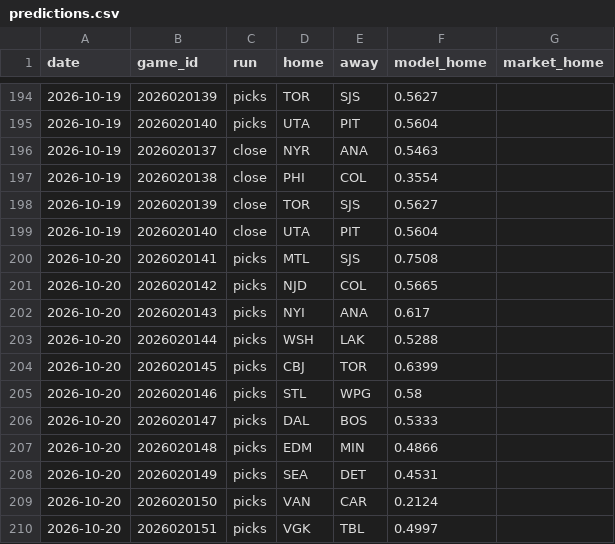
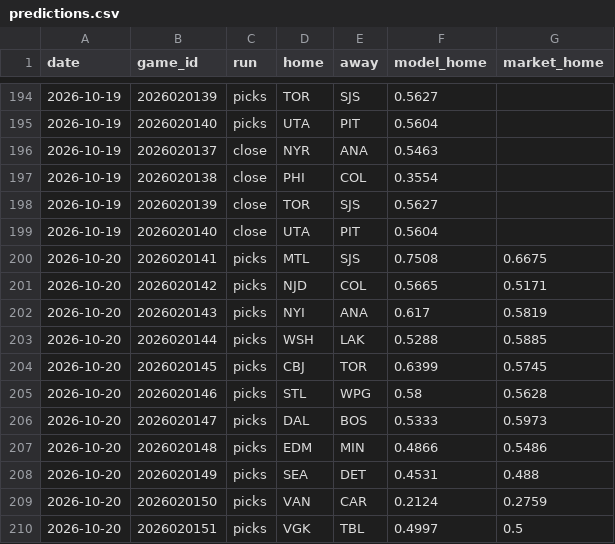
Before and after one commit to 88jackcarr/NHL-odds-betting, a CSV file: data/predictions.csv, drawn as a sheet; only a part is shown, gaps mark what is left out.

```diff
--- a/data/predictions.csv
+++ b/data/predictions.csv
@@ -199,12 +199,12 @@ date,game_id,run,home,away,model_home,market_home
 2026-10-19,2026020140,close,UTA,PIT,0.5604,
-2026-10-20,2026020141,picks,MTL,SJS,0.7508,
-2026-10-20,2026020142,picks,NJD,COL,0.5665,
-2026-10-20,2026020143,picks,NYI,ANA,0.617,
-2026-10-20,2026020144,picks,WSH,LAK,0.5288,
-2026-10-20,2026020145,picks,CBJ,TOR,0.6399,
-2026-10-20,2026020146,picks,STL,WPG,0.58,
-2026-10-20,2026020147,picks,DAL,BOS,0.5333,
-2026-10-20,2026020148,picks,EDM,MIN,0.4866,
-2026-10-20,2026020149,picks,SEA,DET,0.4531,
-2026-10-20,2026020150,picks,VAN,CAR,0.2124,
-2026-10-20,2026020151,picks,VGK,TBL,0.4997,
+2026-10-20,2026020141,picks,MTL,SJS,0.7508,0.6675
+2026-10-20,2026020142,picks,NJD,COL,0.5665,0.5171
+2026-10-20,2026020143,picks,NYI,ANA,0.617,0.5819
+2026-10-20,2026020144,picks,WSH,LAK,0.5288,0.5885
+2026-10-20,2026020145,picks,CBJ,TOR,0.6399,0.5745
+2026-10-20,2026020146,picks,STL,WPG,0.58,0.5628
+2026-10-20,2026020147,picks,DAL,BOS,0.5333,0.5973
+2026-10-20,2026020148,picks,EDM,MIN,0.4866,0.5486
+2026-10-20,2026020149,picks,SEA,DET,0.4531,0.488
+2026-10-20,2026020150,picks,VAN,CAR,0.2124,0.2759
+2026-10-20,2026020151,picks,VGK,TBL,0.4997,0.5
```
Also changed, not shown: 2 other files.
